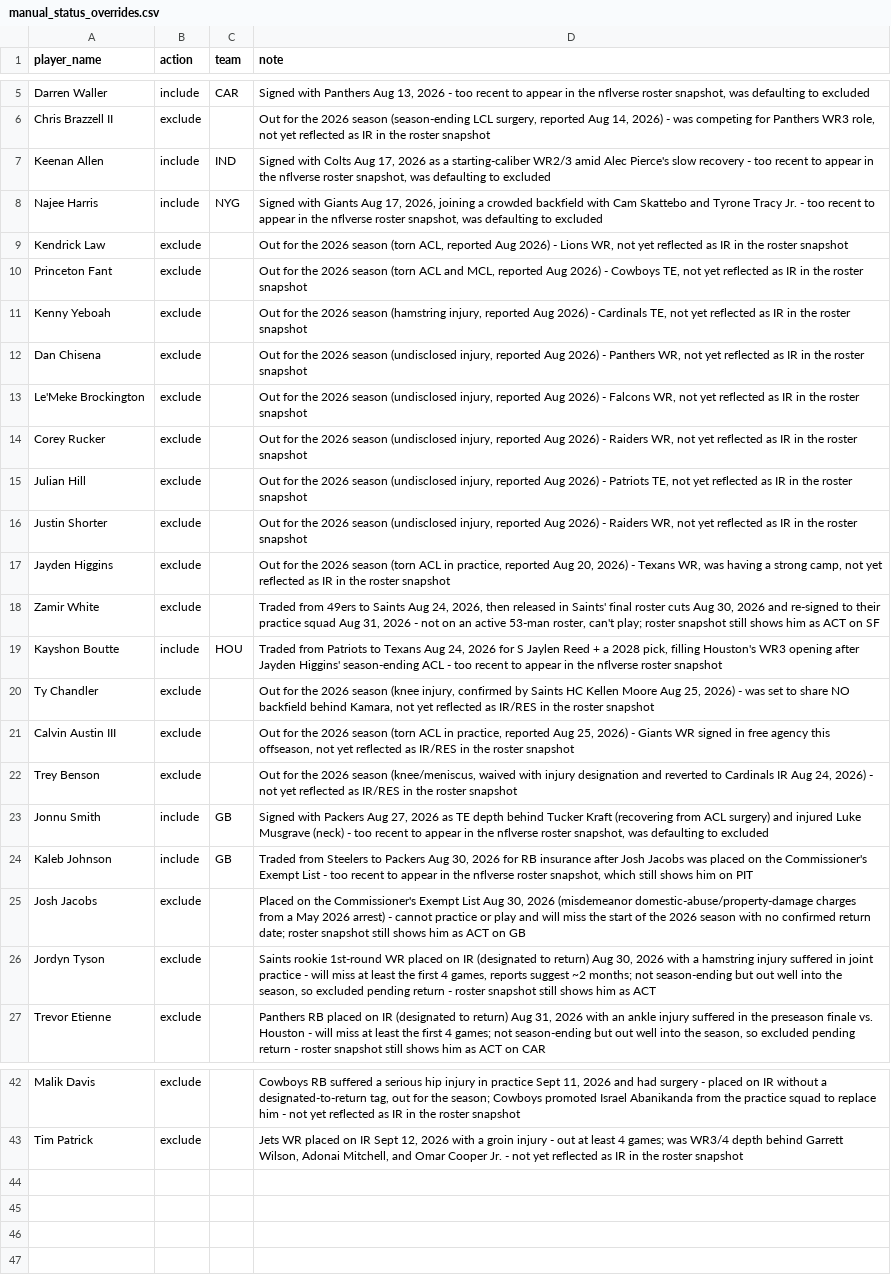
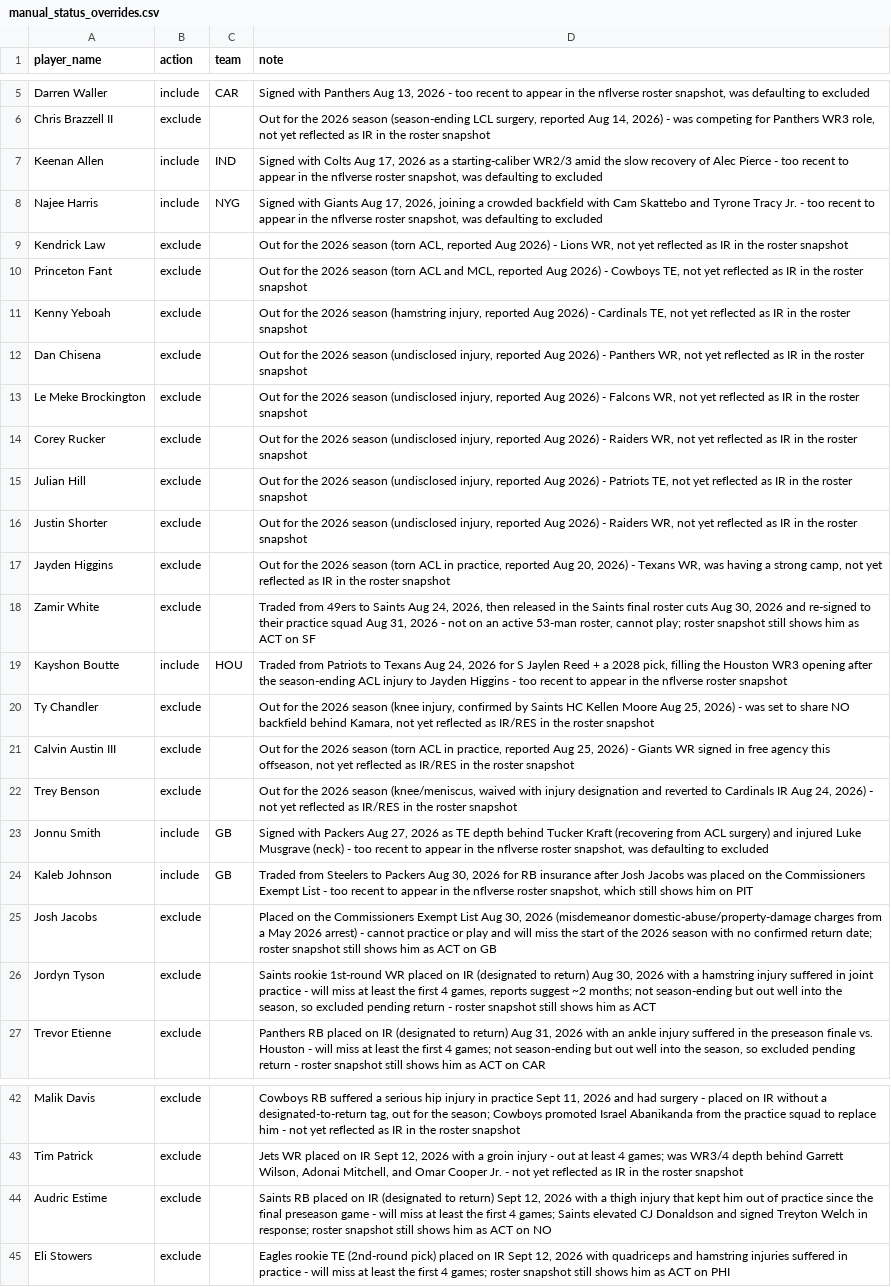
Before and after one commit to jdbeasley5/fantasy-football-app, a CSV file: data/manual_status_overrides.csv, drawn as a sheet; only a part is shown, gaps mark what is left out.

Commit message:
Add Audric Estime (Saints RB, IR thigh) and Eli Stowers (Eagles TE, IR quad/hamstring); strip stray apostrophes from existing rows
Both placed on IR (designated to return) Sept 12, 2026, out at least 4 games, not yet reflected in roster snapshot. Also removed leftover apostrophe characters in Keenan Allen, Le Meke Brockington, Zamir White, Kayshon Boutte, Kaleb Johnson, and Josh Jacobs notes to eliminate the odd-apostrophe-count risk that previously broke daily_update.sh.

```diff
--- a/data/manual_status_overrides.csv
+++ b/data/manual_status_overrides.csv
@@ -6,3 +6,3 @@ Darren Waller,include,CAR,"Signed with Panthers Aug 13, 2026 - too recent to app
 Chris Brazzell II,exclude,,"Out for the 2026 season (season-ending LCL surgery, reported Aug 14, 2026) - was competing for Panthers WR3 role, not yet reflected as IR in the roster snapshot"
-Keenan Allen,include,IND,"Signed with Colts Aug 17, 2026 as a starting-caliber WR2/3 amid Alec Pierce's slow recovery - too recent to appear in the nflverse roster snapshot, was defaulting to excluded"
+Keenan Allen,include,IND,"Signed with Colts Aug 17, 2026 as a starting-caliber WR2/3 amid the slow recovery of Alec Pierce - too recent to appear in the nflverse roster snapshot, was defaulting to excluded"
 Najee Harris,include,NYG,"Signed with Giants Aug 17, 2026, joining a crowded backfield with Cam Skattebo and Tyrone Tracy Jr. - too recent to appear in the nflverse roster snapshot, was defaulting to excluded"
@@ -12,3 +12,3 @@ Kenny Yeboah,exclude,,"Out for the 2026 season (hamstring injury, reported Aug 2
 Dan Chisena,exclude,,"Out for the 2026 season (undisclosed injury, reported Aug 2026) - Panthers WR, not yet reflected as IR in the roster snapshot"
-Le'Meke Brockington,exclude,,"Out for the 2026 season (undisclosed injury, reported Aug 2026) - Falcons WR, not yet reflected as IR in the roster snapshot"
+Le Meke Brockington,exclude,,"Out for the 2026 season (undisclosed injury, reported Aug 2026) - Falcons WR, not yet reflected as IR in the roster snapshot"
 Corey Rucker,exclude,,"Out for the 2026 season (undisclosed injury, reported Aug 2026) - Raiders WR, not yet reflected as IR in the roster snapshot"
@@ -17,4 +17,4 @@ Justin Shorter,exclude,,"Out for the 2026 season (undisclosed injury, reported A
 Jayden Higgins,exclude,,"Out for the 2026 season (torn ACL in practice, reported Aug 20, 2026) - Texans WR, was having a strong camp, not yet reflected as IR in the roster snapshot"
-Zamir White,exclude,,"Traded from 49ers to Saints Aug 24, 2026, then released in Saints' final roster cuts Aug 30, 2026 and re-signed to their practice squad Aug 31, 2026 - not on an active 53-man roster, can't play; roster snapshot still shows him as ACT on SF"
-Kayshon Boutte,include,HOU,"Traded from Patriots to Texans Aug 24, 2026 for S Jaylen Reed + a 2028 pick, filling Houston's WR3 opening after Jayden Higgins' season-ending ACL - too recent to appear in the nflverse roster snapshot"
+Zamir White,exclude,,"Traded from 49ers to Saints Aug 24, 2026, then released in the Saints final roster cuts Aug 30, 2026 and re-signed to their practice squad Aug 31, 2026 - not on an active 53-man roster, cannot play; roster snapshot still shows him as ACT on SF"
+Kayshon Boutte,include,HOU,"Traded from Patriots to Texans Aug 24, 2026 for S Jaylen Reed + a 2028 pick, filling the Houston WR3 opening after the season-ending ACL injury to Jayden Higgins - too recent to appear in the nflverse roster snapshot"
 Ty Chandler,exclude,,"Out for the 2026 season (knee injury, confirmed by Saints HC Kellen Moore Aug 25, 2026) - was set to share NO backfield behind Kamara, not yet reflected as IR/RES in the roster snapshot"
@@ -23,4 +23,4 @@ Trey Benson,exclude,,"Out for the 2026 season (knee/meniscus, waived with injury
 Jonnu Smith,include,GB,"Signed with Packers Aug 27, 2026 as TE depth behind Tucker Kraft (recovering from ACL surgery) and injured Luke Musgrave (neck) - too recent to appear in the nflverse roster snapshot, was defaulting to excluded"
-Kaleb Johnson,include,GB,"Traded from Steelers to Packers Aug 30, 2026 for RB insurance after Josh Jacobs was placed on the Commissioner's Exempt List - too recent to appear in the nflverse roster snapshot, which still shows him on PIT"
-Josh Jacobs,exclude,,"Placed on the Commissioner's Exempt List Aug 30, 2026 (misdemeanor domestic-abuse/property-damage charges from a May 2026 arrest) - cannot practice or play and will miss the start of the 2026 season with no confirmed return date; roster snapshot still shows him as ACT on GB"
+Kaleb Johnson,include,GB,"Traded from Steelers to Packers Aug 30, 2026 for RB insurance after Josh Jacobs was placed on the Commissioners Exempt List - too recent to appear in the nflverse roster snapshot, which still shows him on PIT"
+Josh Jacobs,exclude,,"Placed on the Commissioners Exempt List Aug 30, 2026 (misdemeanor domestic-abuse/property-damage charges from a May 2026 arrest) - cannot practice or play and will miss the start of the 2026 season with no confirmed return date; roster snapshot still shows him as ACT on GB"
 Jordyn Tyson,exclude,,"Saints rookie 1st-round WR placed on IR (designated to return) Aug 30, 2026 with a hamstring injury suffered in joint practice - will miss at least the first 4 games, reports suggest ~2 months; not season-ending but out well into the season, so excluded pending return - roster snapshot still shows him as ACT"
@@ -43 +43,3 @@ Malik Davis,exclude,,"Cowboys RB suffered a serious hip injury in practice Sept
 Tim Patrick,exclude,,"Jets WR placed on IR Sept 12, 2026 with a groin injury - out at least 4 games; was WR3/4 depth behind Garrett Wilson, Adonai Mitchell, and Omar Cooper Jr. - not yet reflected as IR in the roster snapshot"
+Audric Estime,exclude,,"Saints RB placed on IR (designated to return) Sept 12, 2026 with a thigh injury that kept him out of practice since the final preseason game - will miss at least the first 4 games; Saints elevated CJ Donaldson and signed Treyton Welch in response; roster snapshot still shows him as ACT on NO"
+Eli Stowers,exclude,,"Eagles rookie TE (2nd-round pick) placed on IR Sept 12, 2026 with quadriceps and hamstring injuries suffered in practice - will miss at least the first 4 games; roster snapshot still shows him as ACT on PHI"
```
